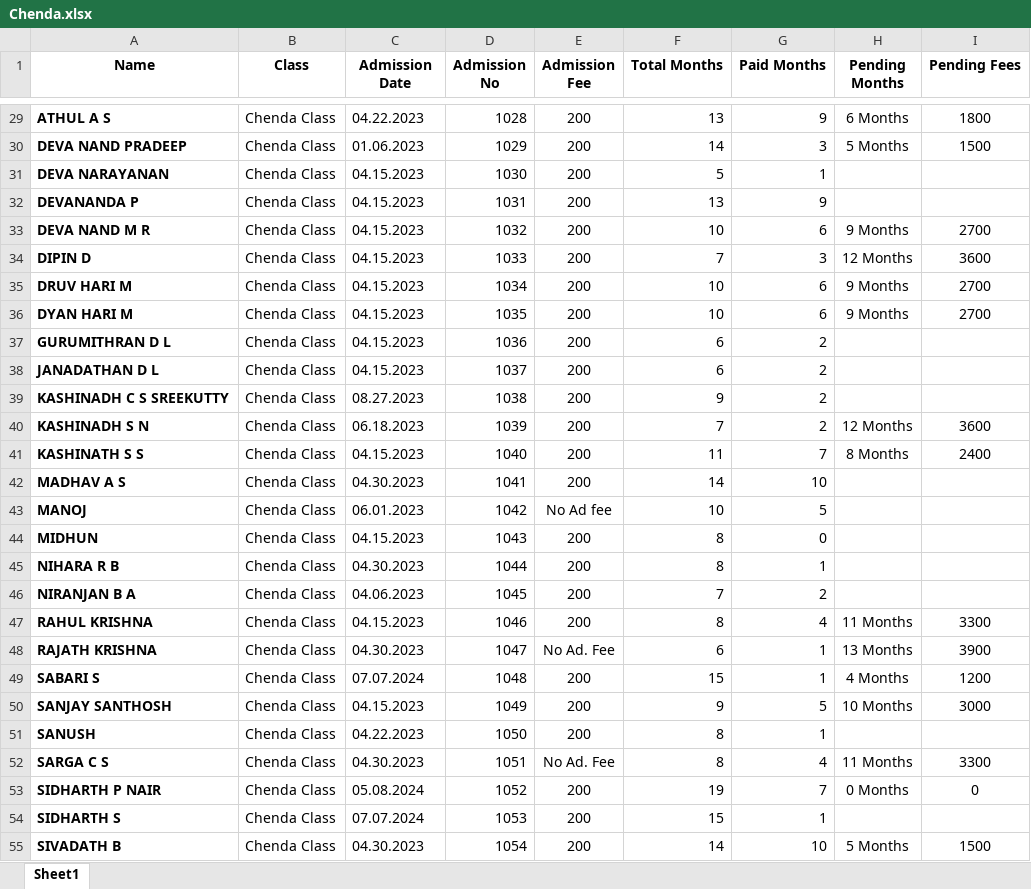
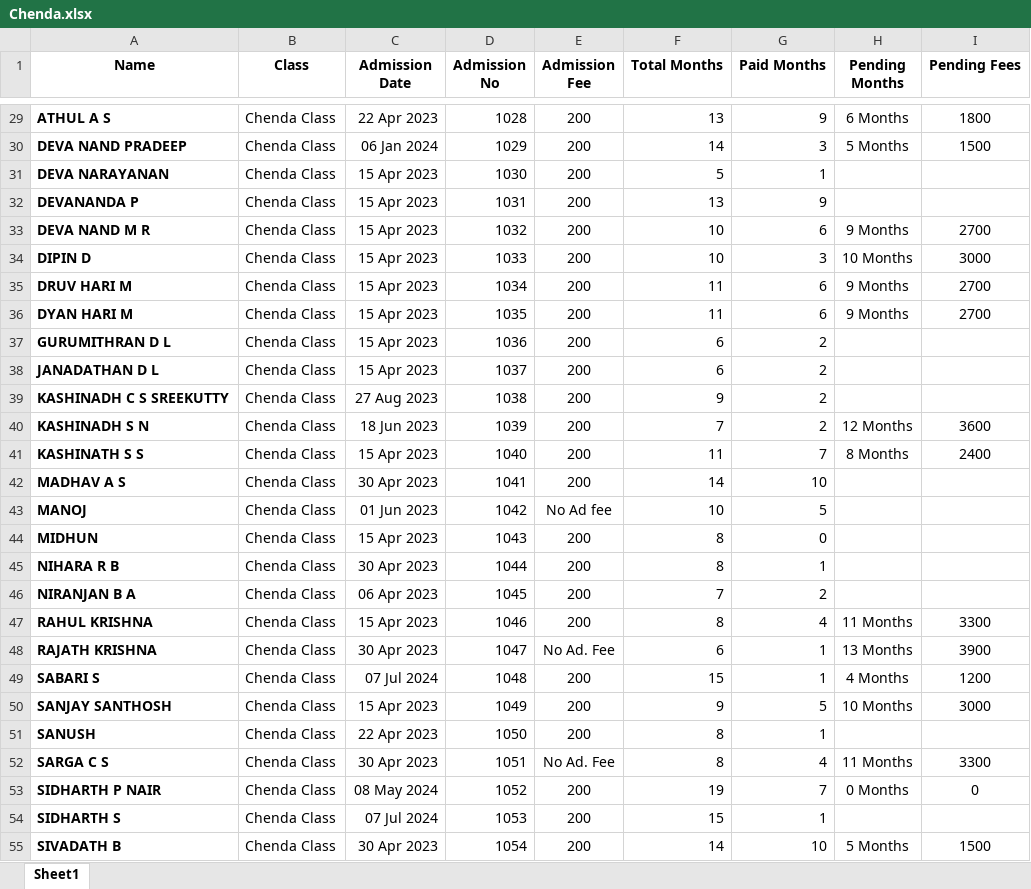
Before and after one commit to Rahulkrishnanj/Chendaclass, an Excel workbook: Chenda.xlsx, sheet Sheet1, drawn as a sheet; only a part is shown, gaps mark what is left out; values as stored, in another font and other column widths than the file's, no borders; the diff covers the shown part only; the diff names each change by its address in the sheet, - before the commit and + after, or states it on an @@ line.

```diff
--- a/Chenda.xlsx (sheet Sheet1)
+++ b/Chenda.xlsx (sheet Sheet1)
-C29 (Admission Date): 04.22.2023
+C29 (Admission Date): 22 Apr 2023
-C30 (Admission Date): 01.06.2023
+C30 (Admission Date): 06 Jan 2024
-C31:C38 (Admission Date): 04.15.2023
+C31:C38 (Admission Date): 15 Apr 2023
-F34 (Total Months): 7
+F34 (Total Months): 10
-H34 (Pending Months): 12 Months
+H34 (Pending Months): 10 Months
-I34 (Pending Fees): 3600
+I34 (Pending Fees): 3000
-F35:F36 (Total Months): 10
+F35:F36 (Total Months): 11
-C39 (Admission Date): 08.27.2023
+C39 (Admission Date): 27 Aug 2023
-C40 (Admission Date): 06.18.2023
+C40 (Admission Date): 18 Jun 2023
-C41 (Admission Date): 04.15.2023
+C41 (Admission Date): 15 Apr 2023
-C42 (Admission Date): 04.30.2023
+C42 (Admission Date): 30 Apr 2023
-C43 (Admission Date): 06.01.2023
+C43 (Admission Date): 01 Jun 2023
-C44 (Admission Date): 04.15.2023
+C44 (Admission Date): 15 Apr 2023
-C45 (Admission Date): 04.30.2023
+C45 (Admission Date): 30 Apr 2023
-C46 (Admission Date): 04.06.2023
+C46 (Admission Date): 06 Apr 2023
-C47 (Admission Date): 04.15.2023
+C47 (Admission Date): 15 Apr 2023
-C48 (Admission Date): 04.30.2023
+C48 (Admission Date): 30 Apr 2023
-C49 (Admission Date): 07.07.2024
+C49 (Admission Date): 07 Jul 2024
-C50 (Admission Date): 04.15.2023
+C50 (Admission Date): 15 Apr 2023
-C51 (Admission Date): 04.22.2023
+C51 (Admission Date): 22 Apr 2023
-C52 (Admission Date): 04.30.2023
+C52 (Admission Date): 30 Apr 2023
-C53 (Admission Date): 05.08.2024
+C53 (Admission Date): 08 May 2024
-C54 (Admission Date): 07.07.2024
+C54 (Admission Date): 07 Jul 2024
-C55 (Admission Date): 04.30.2023
+C55 (Admission Date): 30 Apr 2023
```
Also changed, not shown: 40 edited cells elsewhere in this sheet.
